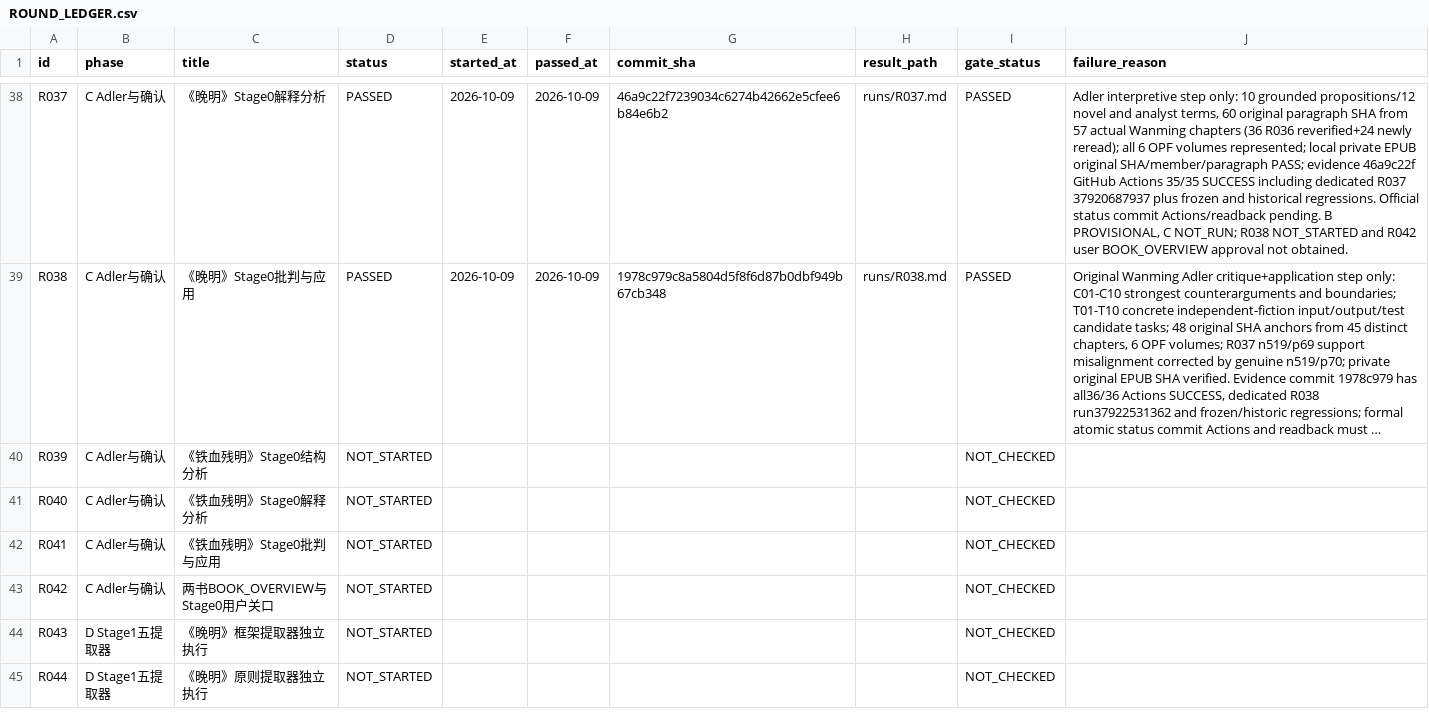
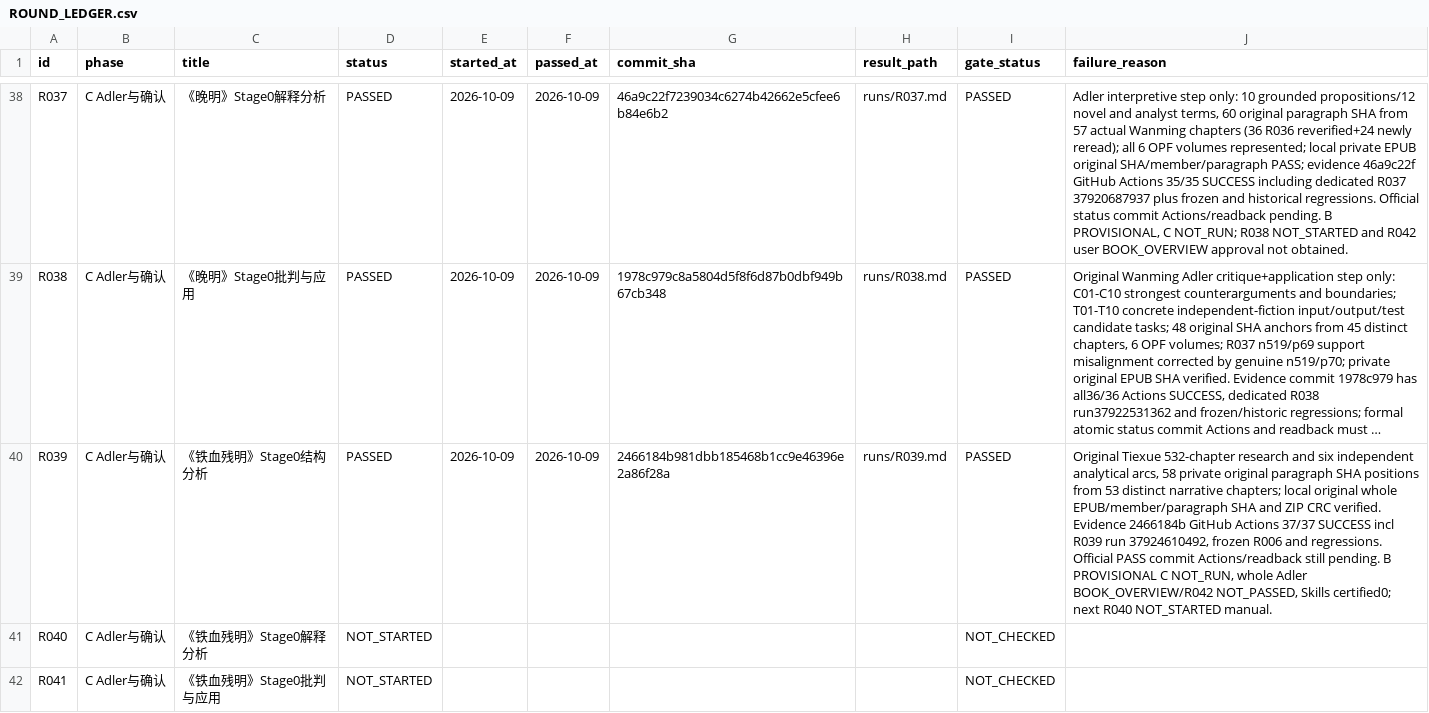
Before and after one commit to xiaolongnv6866-gif/V13, a CSV file: ROUND_LEDGER.csv, drawn as a sheet; only a part is shown, gaps mark what is left out; the shorter side is filled out with more unchanged rows; long unchanged cells end in …; the diff names each change by its address in the sheet, - before the commit and + after, or states it on an @@ line.

Commit message:
V13 R039 PASSED structurally: six independent Tiexue arcs, 58 source positions, R040 untouched

```diff
--- a/ROUND_LEDGER.csv
+++ b/ROUND_LEDGER.csv
-D40 (status): NOT_STARTED
+D40 (status): PASSED
-E40 (started_at): (empty)
+E40 (started_at): 2026-10-09
-F40 (passed_at): (empty)
+F40 (passed_at): 2026-10-09
-G40 (commit_sha): (empty)
+G40 (commit_sha): 2466184b981dbb185468b1cc9e46396e2a86f28a
-H40 (result_path): (empty)
+H40 (result_path): runs/R039.md
-I40 (gate_status): NOT_CHECKED
+I40 (gate_status): PASSED
-J40 (failure_reason): (empty)
+J40 (failure_reason): Original Tiexue 532-chapter research and six independent analytical arcs, 58 private original paragraph SHA positions from 53 distinct narrative chapters; local original whole EPUB/member/paragraph SHA and ZIP CRC verified. Evidence 2466184b GitHub Actions 37/37 SUCCESS incl R039 run 37924610492, frozen R006 and regressions. Official PASS commit Actions/readback still pending. B PROVISIONAL C NOT_RUN, whole Adler BOOK_OVERVIEW/R042 NOT_PASSED, Skills certified0; next R040 NOT_STARTED manual.
```
Also changed, not shown: 5 other files.
